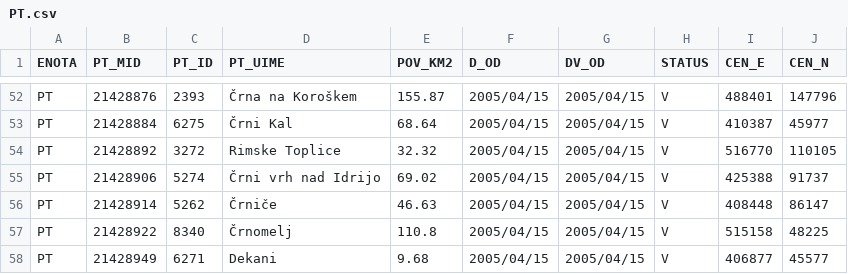
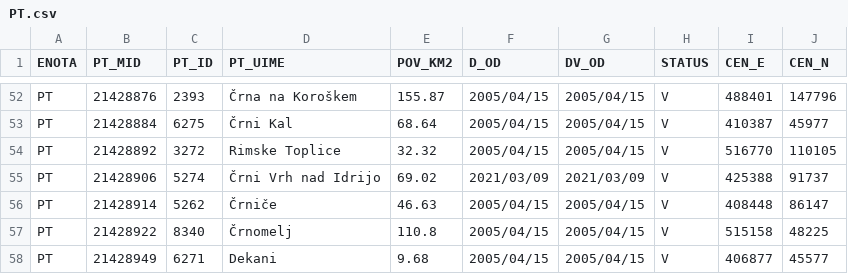
Before and after one commit to stefanb/gurs-rpe, a CSV file: data/PT.csv, drawn as a sheet; only a part is shown, gaps mark what is left out.

```diff
--- a/data/PT.csv
+++ b/data/PT.csv
@@ -54,3 +54,3 @@ PT,21428884,6275,Črni Kal,68.64,2005/04/15,2005/04/15,V,410387,45977
 PT,21428892,3272,Rimske Toplice,32.32,2005/04/15,2005/04/15,V,516770,110105
-PT,21428906,5274,Črni vrh nad Idrijo,69.02,2005/04/15,2005/04/15,V,425388,91737
+PT,21428906,5274,Črni Vrh nad Idrijo,69.02,2021/03/09,2021/03/09,V,425388,91737
 PT,21428914,5262,Črniče,46.63,2005/04/15,2005/04/15,V,408448,86147
```
Also changed, not shown: 1 other file.
